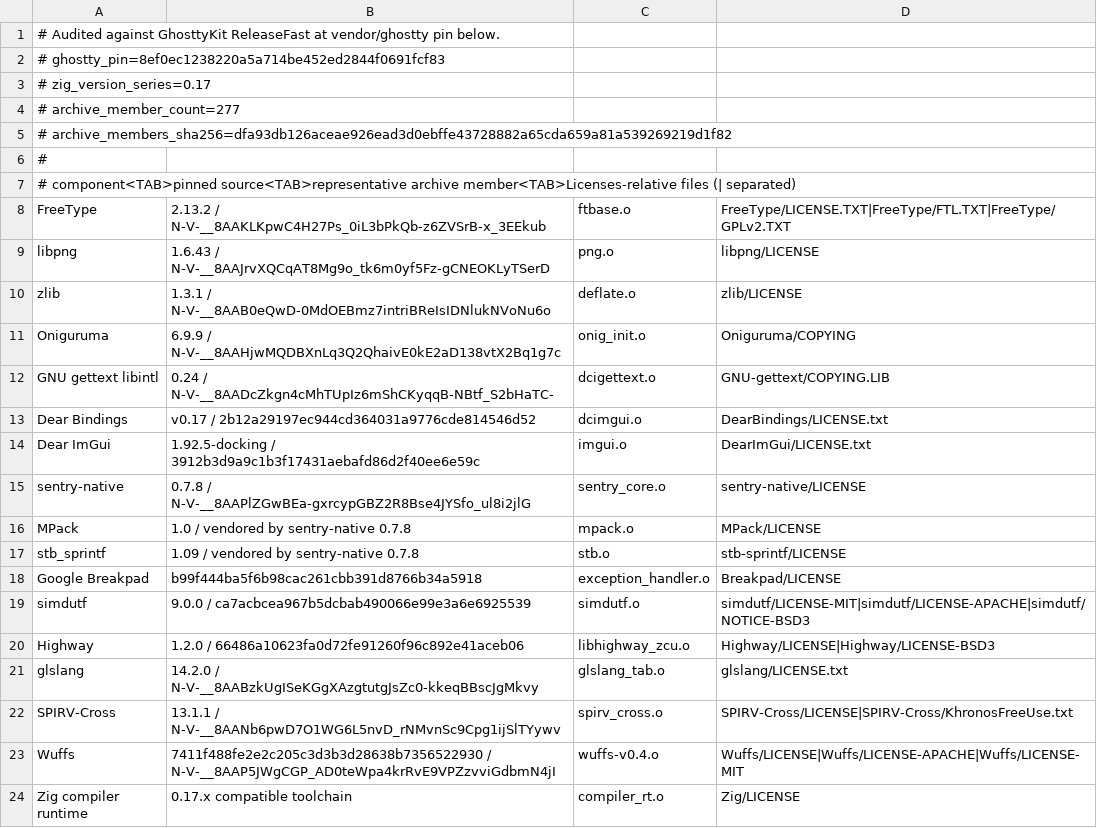
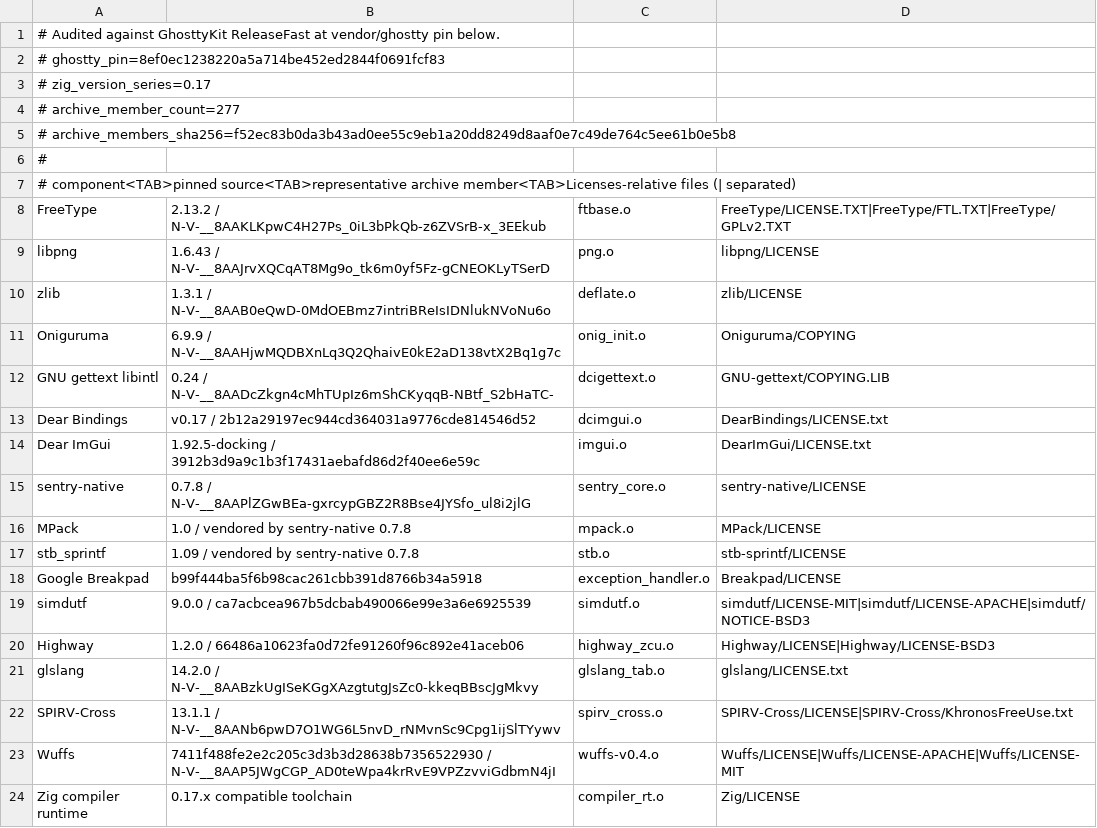
Before and after one commit to Interactive-Buffoonery/awesomux, a TSV file: script/ghostty-third-party-components.tsv, drawn as a sheet.

Commit message:
chore(ghostty): refresh Zig 0.17 archive audit

```diff
--- a/script/ghostty-third-party-components.tsv
+++ b/script/ghostty-third-party-components.tsv
@@ -4,3 +4,3 @@
 # archive_member_count=277
-# archive_members_sha256=dfa93db126aceae926ead3d0ebffe43728882a65cda659a81a539269219d1f82
+# archive_members_sha256=f52ec83b0da3b43ad0ee55c9eb1a20dd8249d8aaf0e7c49de764c5ee61b0e5b8
 #
@@ -19,3 +19,3 @@ Google Breakpad	b99f444ba5f6b98cac261cbb391d8766b34a5918	exception_handler.o	Bre
 simdutf	9.0.0 / ca7acbcea967b5dcbab490066e99e3a6e6925539	simdutf.o	simdutf/LICENSE-MIT|simdutf/LICENSE-APACHE|simdutf/NOTICE-BSD3
-Highway	1.2.0 / 66486a10623fa0d72fe91260f96c892e41aceb06	libhighway_zcu.o	Highway/LICENSE|Highway/LICENSE-BSD3
+Highway	1.2.0 / 66486a10623fa0d72fe91260f96c892e41aceb06	highway_zcu.o	Highway/LICENSE|Highway/LICENSE-BSD3
 glslang	14.2.0 / N-V-__8AABzkUgISeKGgXAzgtutgJsZc0-kkeqBBscJgMkvy	glslang_tab.o	glslang/LICENSE.txt
```
Also changed, not shown: 1 other file.
